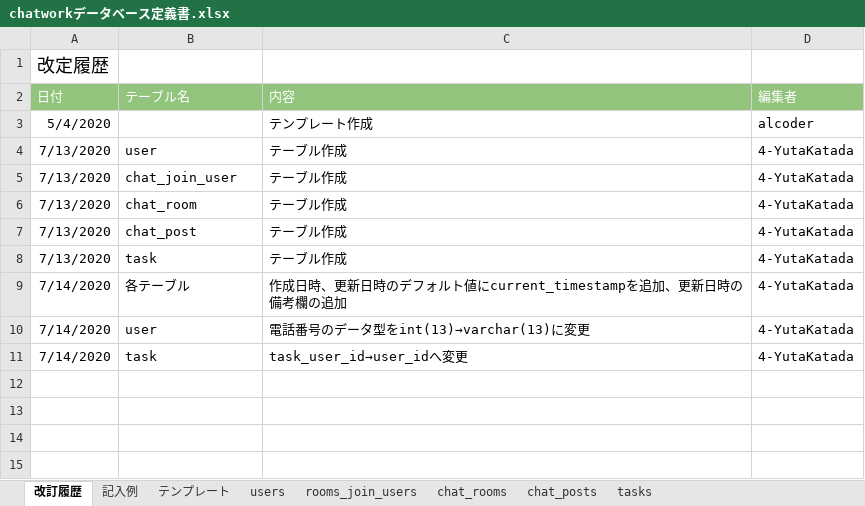
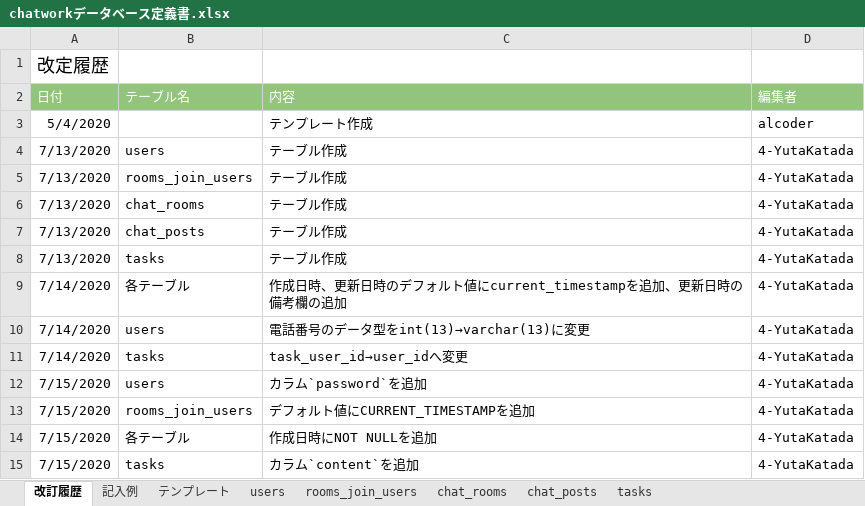
Before and after one commit to Yuta-KTD/quelcode-db, an Excel workbook: db/db-challenge2/chatworkデータベース定義書.xlsx, sheet 改訂履歴, drawn as a sheet; values as stored, in another font and other column widths than the file's, no borders; the diff names each change by its address in the sheet, - before the commit and + after, or states it on an @@ line.

```diff
--- a/db/db-challenge2/chatworkデータベース定義書.xlsx (sheet 改訂履歴)
+++ b/db/db-challenge2/chatworkデータベース定義書.xlsx (sheet 改訂履歴)
-B4 (テーブル名): user
+B4 (テーブル名): users
-B5 (テーブル名): chat_join_user
+B5 (テーブル名): rooms_join_users
-B6 (テーブル名): chat_room
+B6 (テーブル名): chat_rooms
-B7 (テーブル名): chat_post
+B7 (テーブル名): chat_posts
-B8 (テーブル名): task
+B8 (テーブル名): tasks
-B10 (テーブル名): user
+B10 (テーブル名): users
-B11 (テーブル名): task
+B11 (テーブル名): tasks
+row 12: 7/15/2020 | users | カラム`password`を追加 | 4-YutaKatada
+row 13: 7/15/2020 | rooms_join_users | デフォルト値にCURRENT_TIMESTAMPを追加 | 4-YutaKatada
+row 14: 7/15/2020 | 各テーブル | 作成日時にNOT NULLを追加 | 4-YutaKatada
+row 15: 7/15/2020 | tasks | カラム`content`を追加 | 4-YutaKatada
```
Also changed, not shown: sheet users, sheet tasks, sheet rooms_join_users.
